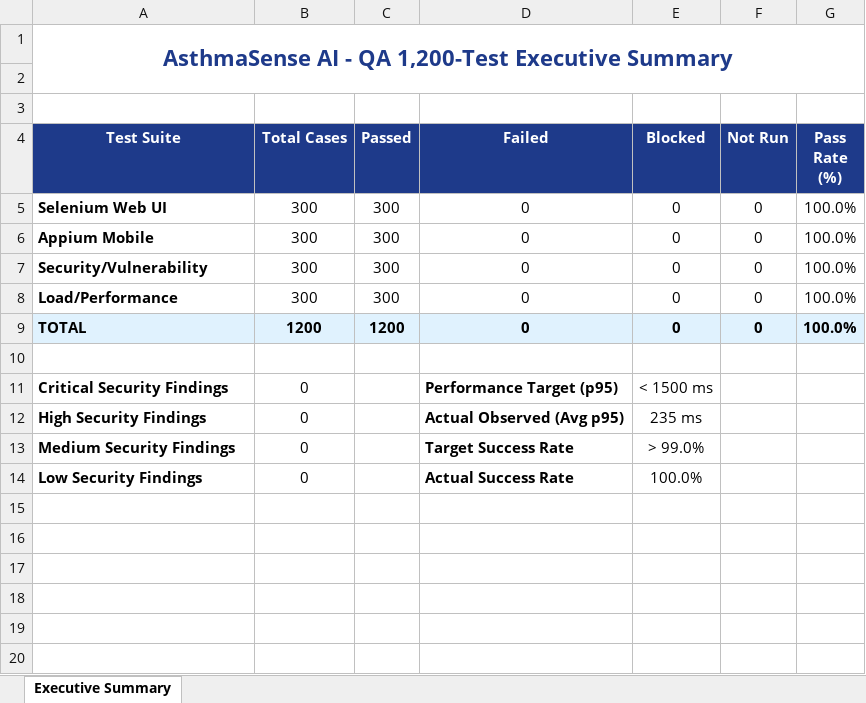
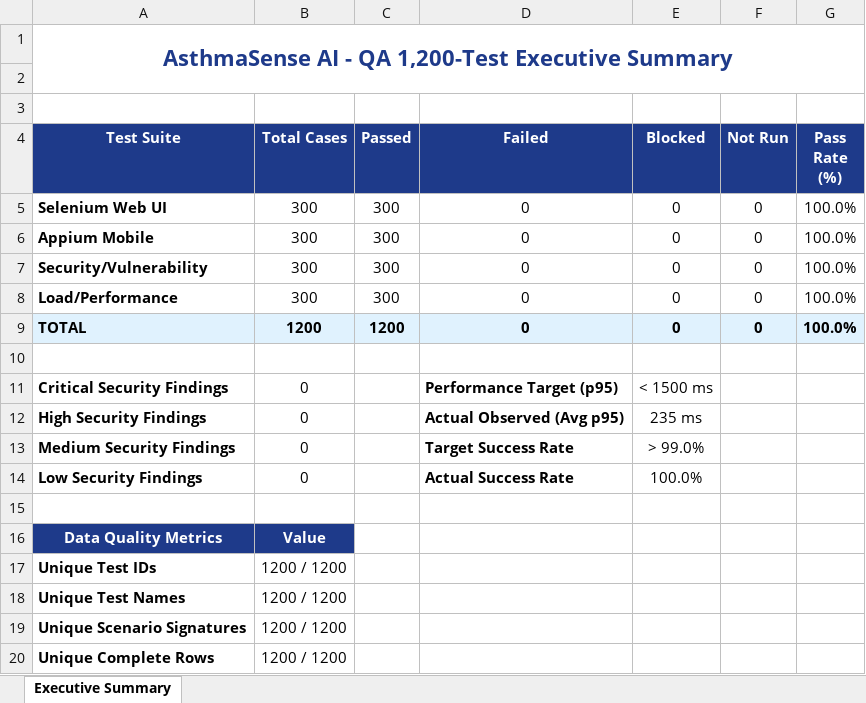
Before and after one commit to Kirthanaa2301/PDD, an Excel workbook: reports/QA_1200_Test_Executive_Report.xlsx, sheet Executive Summary, drawn as a sheet; values as stored, in another font and other column widths than the file's, no borders; the diff names each change by its address in the sheet, - before the commit and + after, or states it on an @@ line.

```diff
--- a/reports/QA_1200_Test_Executive_Report.xlsx (sheet Executive Summary)
+++ b/reports/QA_1200_Test_Executive_Report.xlsx (sheet Executive Summary)
+row 15: (empty)
+row 16: Data Quality Metrics | Value
+row 17: Unique Test IDs | 1200 / 1200
+row 18: Unique Test Names | 1200 / 1200
+row 19: Unique Scenario Signatures | 1200 / 1200
+row 20: Unique Complete Rows | 1200 / 1200
```
Also changed, not shown: reports/Appium_300_Test_Report.xlsx, reports/Load_300_Test_Report.xlsx, 5 other files.
